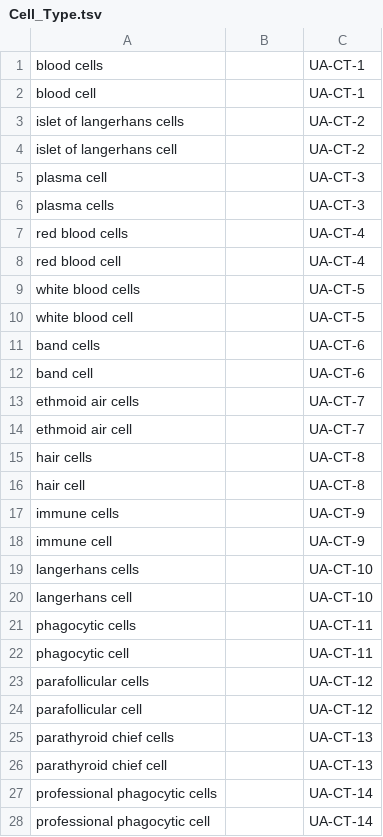
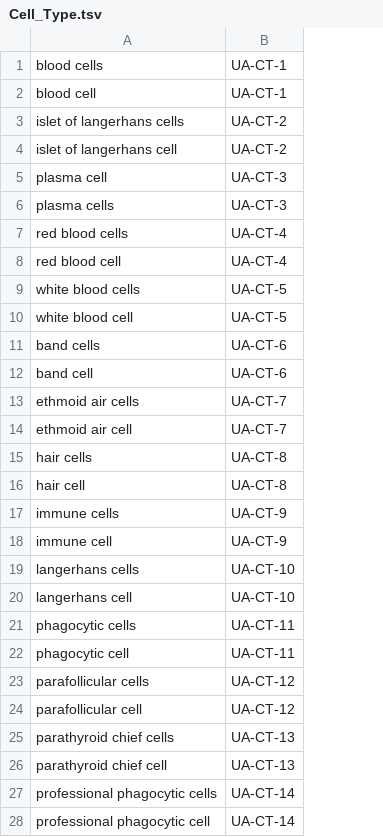
Before and after one commit to clulab/reach, a TSV file: src/main/resources/edu/arizona/sista/reach/kb/Cell_Type.tsv, drawn as a sheet; only a part is shown; the diff covers the shown part only; the diff names each change by its address in the sheet, - before the commit and + after, or states it on an @@ line.

Commit message:
Fix Cell_Type.tsv: several sections with 2 tabs.

```diff
--- a/src/main/resources/edu/arizona/sista/reach/kb/Cell_Type.tsv
+++ b/src/main/resources/edu/arizona/sista/reach/kb/Cell_Type.tsv
-column C, rows 1-28: UA-CT-1 | UA-CT-1 | UA-CT-2 | UA-CT-2 | UA-CT-3 | UA-CT-3 | UA-CT-4 | UA-CT-4 | UA-CT-5 | UA-CT-5 | UA-CT-6 | UA-CT-6 | UA-CT-7 | UA-CT-7 | UA-CT-8 | UA-CT-8 | UA-CT-9 | UA-CT-9 | UA-CT-10 | UA-CT-10 | UA-CT-11 | UA-CT-11 | UA-CT-12 | UA-CT-12 | UA-CT-13 | UA-CT-13 | UA-CT-14 | UA-CT-14
-B1:B2: (empty)
+B1:B2: UA-CT-1
-B3:B4: (empty)
+B3:B4: UA-CT-2
-B5:B6: (empty)
+B5:B6: UA-CT-3
-B7:B8: (empty)
+B7:B8: UA-CT-4
-B9:B10: (empty)
+B9:B10: UA-CT-5
-B11:B12: (empty)
+B11:B12: UA-CT-6
-B13:B14: (empty)
+B13:B14: UA-CT-7
-B15:B16: (empty)
+B15:B16: UA-CT-8
-B17:B18: (empty)
+B17:B18: UA-CT-9
-B19:B20: (empty)
+B19:B20: UA-CT-10
-B21:B22: (empty)
+B21:B22: UA-CT-11
-B23:B24: (empty)
+B23:B24: UA-CT-12
-B25:B26: (empty)
+B25:B26: UA-CT-13
-B27:B28: (empty)
+B27:B28: UA-CT-14
```
Also changed, not shown: 12 edited cells elsewhere in this file.
